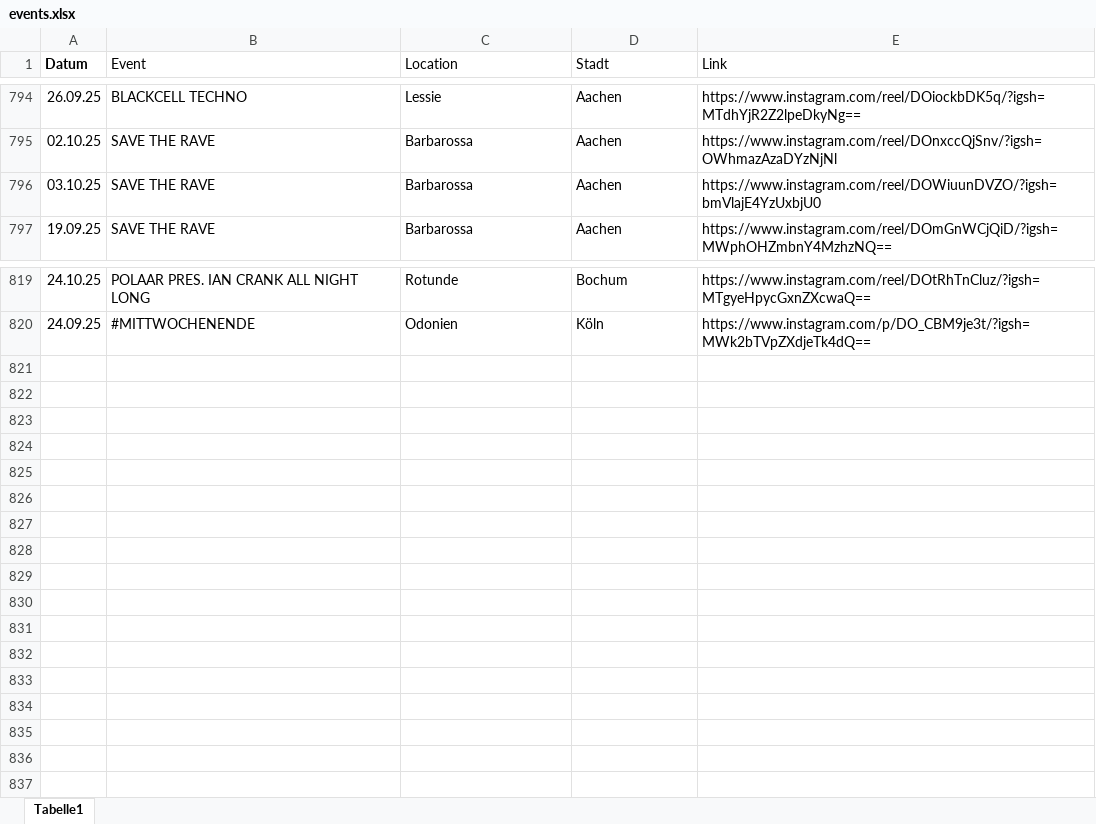
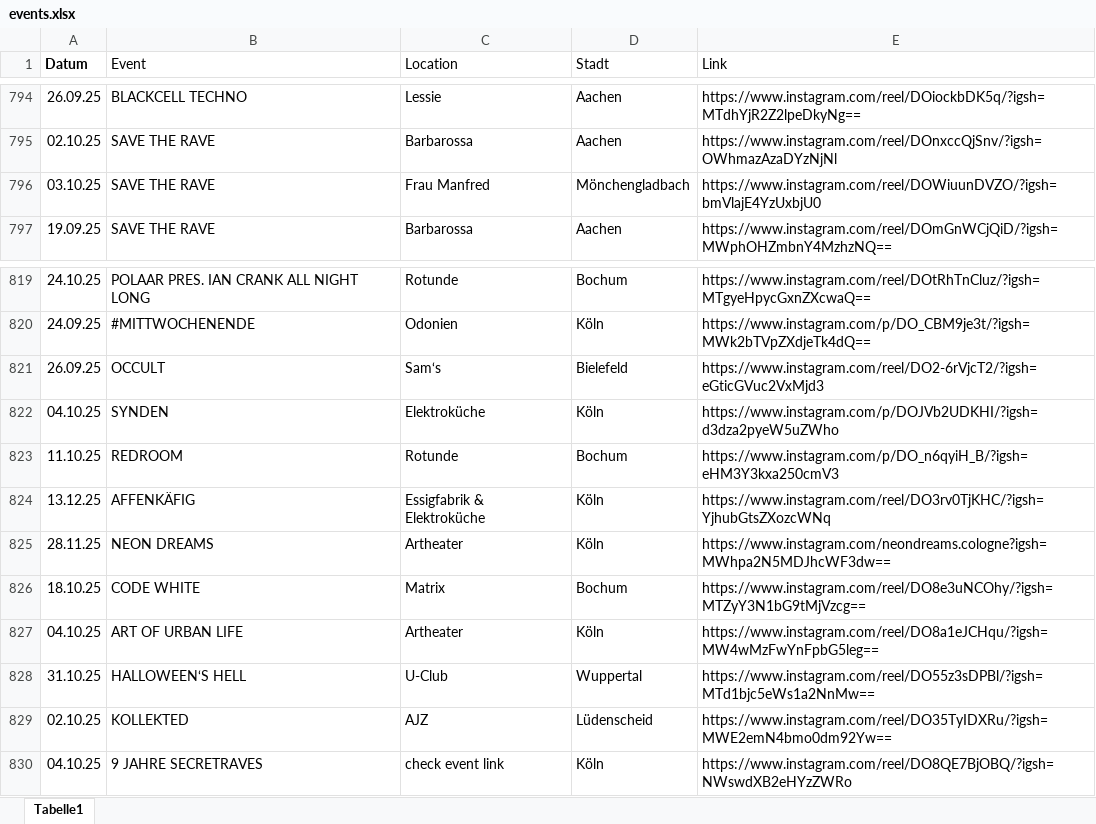
Before and after one commit to rafaelthetrue/rafaelthetrue.github.io, an Excel workbook: events.xlsx, sheet Tabelle1, drawn as a sheet; only a part is shown, gaps mark what is left out; values as stored, in another font and other column widths than the file's, no borders; the diff names each change by its address in the sheet, - before the commit and + after, or states it on an @@ line.

Commit message:
Add files via upload

```diff
--- a/events.xlsx (sheet Tabelle1)
+++ b/events.xlsx (sheet Tabelle1)
-C796 (Location): Barbarossa
+C796 (Location): Frau Manfred
-D796 (Stadt): Aachen
+D796 (Stadt): Mönchengladbach
+row 821: 26.09.25 | OCCULT | Sam‘s | Bielefeld | https://www.instagram.com/reel/DO2-6rVjcT2/?igsh=eGticGVuc2VxMjd3
+row 822: 04.10.25 | SYNDEN | Elektroküche | Köln | https://www.instagram.com/p/DOJVb2UDKHI/?igsh=d3dza2pyeW5uZWho
+row 823: 11.10.25 | REDROOM | Rotunde | Bochum | https://www.instagram.com/p/DO_n6qyiH_B/?igsh=eHM3Y3kxa250cmV3
+row 824: 13.12.25 | AFFENKÄFIG | Essigfabrik & Elektroküche | Köln | https://www.instagram.com/reel/DO3rv0TjKHC/?igsh=YjhubGtsZXozcWNq
+row 825: 28.11.25 | NEON DREAMS | Artheater | Köln | https://www.instagram.com/neondreams.cologne?igsh=MWhpa2N5MDJhcWF3dw==
+row 826: 18.10.25 | CODE WHITE | Matrix | Bochum | https://www.instagram.com/reel/DO8e3uNCOhy/?igsh=MTZyY3N1bG9tMjVzcg==
+row 827: 04.10.25 | ART OF URBAN LIFE | Artheater | Köln | https://www.instagram.com/reel/DO8a1eJCHqu/?igsh=MW4wMzFwYnFpbG5leg==
+row 828: 31.10.25 | HALLOWEEN‘S HELL | U-Club | Wuppertal | https://www.instagram.com/reel/DO55z3sDPBl/?igsh=MTd1bjc5eWs1a2NnMw==
+row 829: 02.10.25 | KOLLEKTED | AJZ | Lüdenscheid | https://www.instagram.com/reel/DO35TyIDXRu/?igsh=MWE2emN4bmo0dm92Yw==
+row 830: 04.10.25 | 9 JAHRE SECRETRAVES | check event link | Köln | https://www.instagram.com/reel/DO8QE7BjOBQ/?igsh=NWswdXB2eHYzZWRo
```
